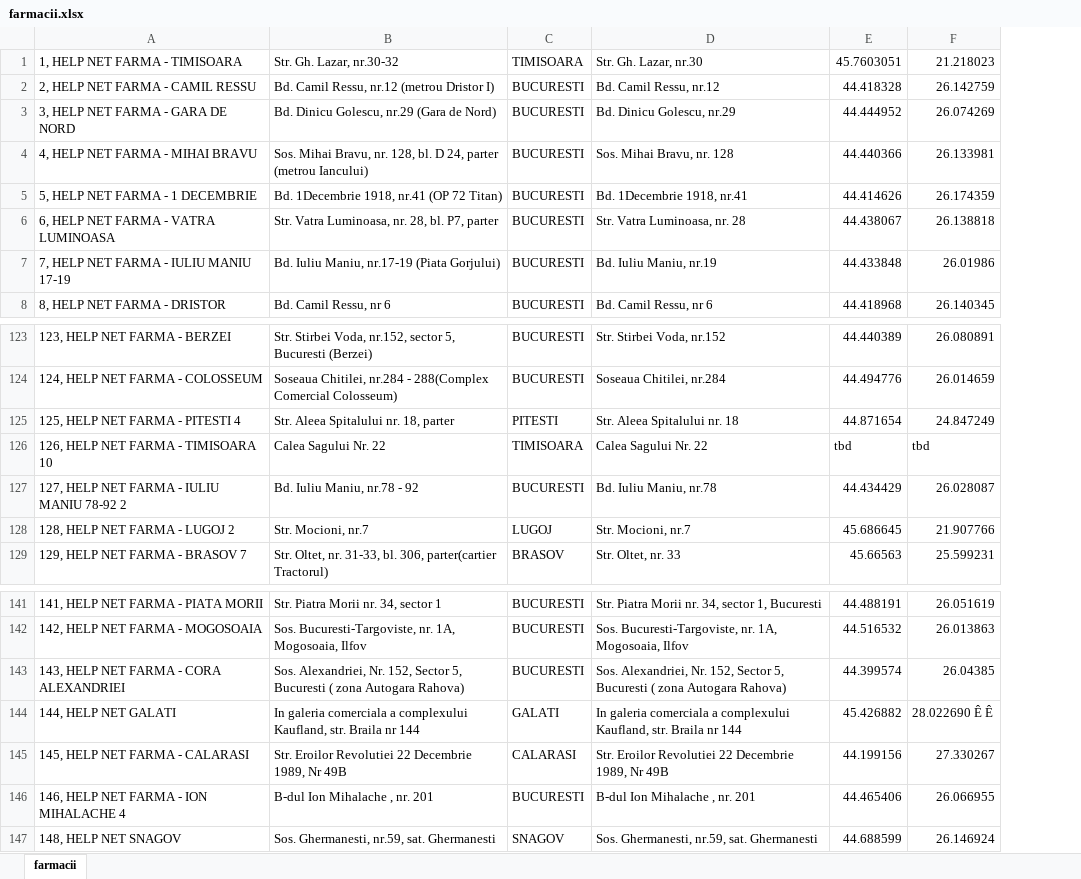
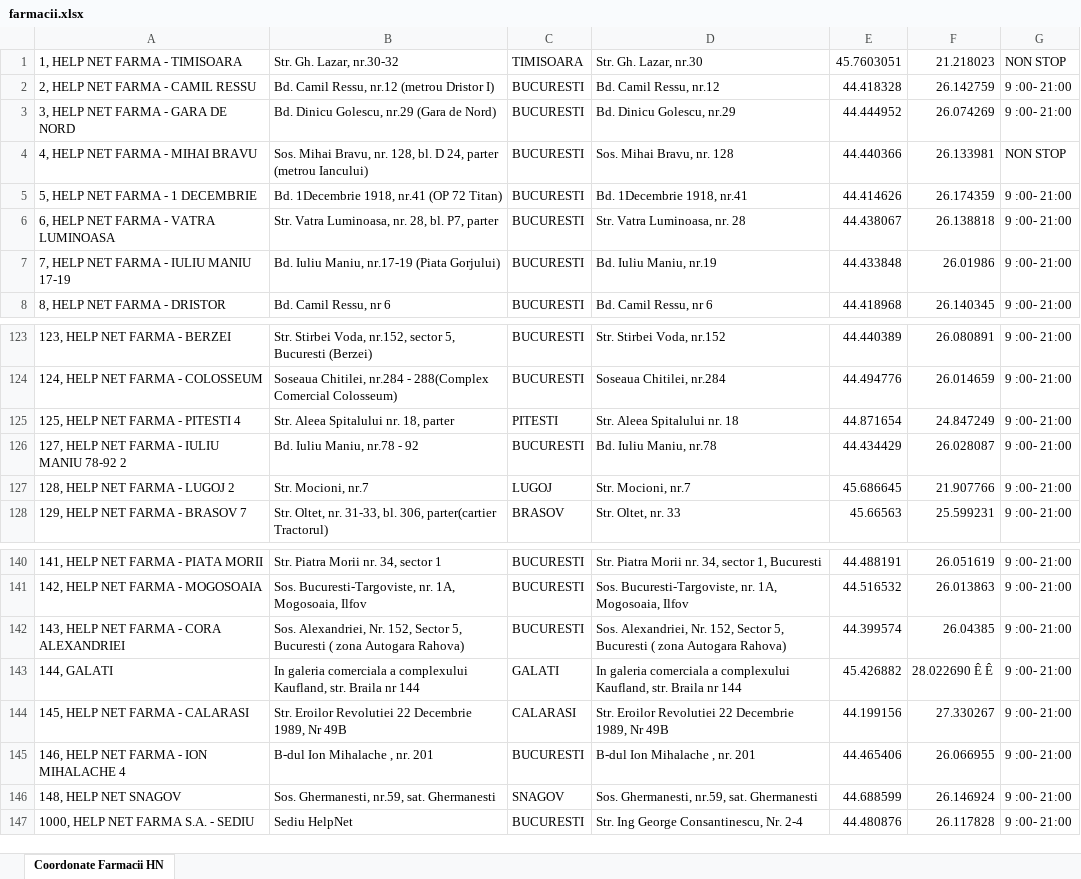
Before and after one commit to subtirelumihail/Mockup-server, an Excel workbook: files/farmacii.xlsx, sheet Coordonate Farmacii HN, drawn as a sheet; only a part is shown, gaps mark what is left out; values as stored, in another font and other column widths than the file's, no borders; removed rows and columns are numbered as before the commit, all else as after; the diff names each change by its address in the sheet, - before the commit and + after, or states it on an @@ line.

Commit message:
Update medfind server - Update pharmacies with the working hours column

```diff
--- a/files/farmacii.xlsx (sheet Coordonate Farmacii HN)
+++ b/files/farmacii.xlsx (sheet Coordonate Farmacii HN)
-sheet tab: farmacii
+sheet tab: Coordonate Farmacii HN
+column G, rows 1-8: NON STOP | 9 :00- 21:00 | 9 :00- 21:00 | NON STOP | 9 :00- 21:00 | 9 :00- 21:00 | 9 :00- 21:00 | 9 :00- 21:00; rows 123-128: all 9 :00- 21:00; rows 140-146: all 9 :00- 21:00
-row 126: 126, HELP NET FARMA - TIMISOARA 10 | Calea Sagului Nr. 22 | TIMISOARA | Calea Sagului Nr. 22 | tbd | tbd
-A143: 144, HELP NET GALATI
+A143: 144, GALATI
+row 147: 1000, HELP NET FARMA S.A. - SEDIU | Sediu HelpNet | BUCURESTI | Str. Ing George Consantinescu, Nr. 2-4 | 44.480876 | 26.117828 | 9 :00- 21:00
```
Also changed, not shown: 3 other files.
